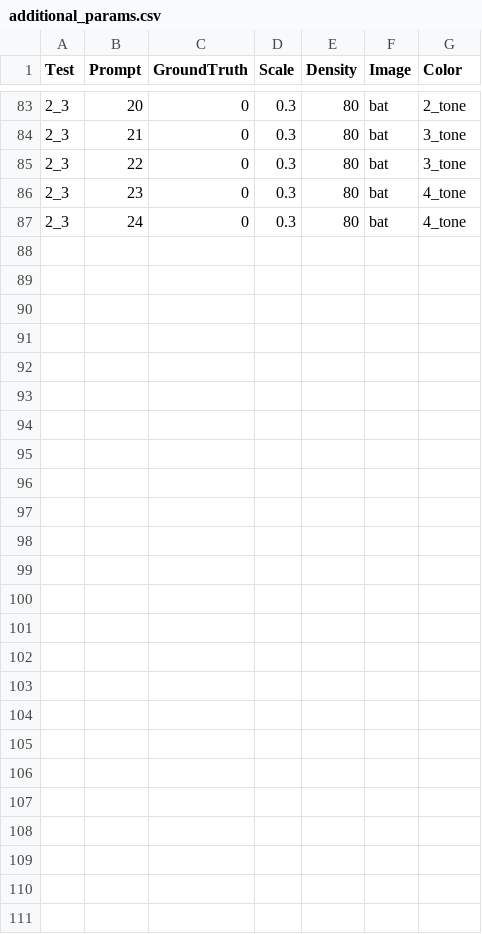
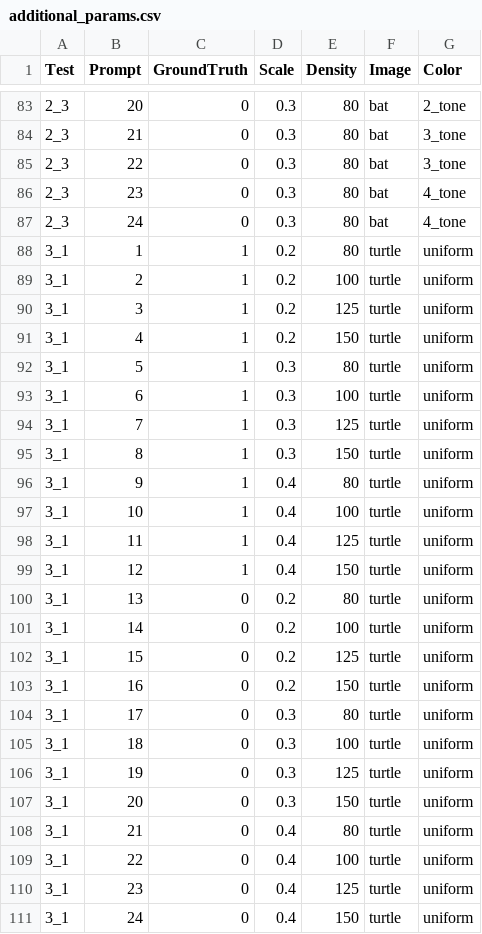
Before and after one commit to jtgrassel/DHS_Data_Analysis, a CSV file: data/additional_params.csv, drawn as a sheet; only a part is shown, gaps mark what is left out; the diff names each change by its address in the sheet, - before the commit and + after, or states it on an @@ line.

```diff
--- a/data/additional_params.csv
+++ b/data/additional_params.csv
+row 88: 3_1 | 1 | 1 | 0.2 | 80 | turtle | uniform
+row 89: 3_1 | 2 | 1 | 0.2 | 100 | turtle | uniform
+row 90: 3_1 | 3 | 1 | 0.2 | 125 | turtle | uniform
+row 91: 3_1 | 4 | 1 | 0.2 | 150 | turtle | uniform
+row 92: 3_1 | 5 | 1 | 0.3 | 80 | turtle | uniform
+row 93: 3_1 | 6 | 1 | 0.3 | 100 | turtle | uniform
+row 94: 3_1 | 7 | 1 | 0.3 | 125 | turtle | uniform
+row 95: 3_1 | 8 | 1 | 0.3 | 150 | turtle | uniform
+row 96: 3_1 | 9 | 1 | 0.4 | 80 | turtle | uniform
+row 97: 3_1 | 10 | 1 | 0.4 | 100 | turtle | uniform
+row 98: 3_1 | 11 | 1 | 0.4 | 125 | turtle | uniform
+row 99: 3_1 | 12 | 1 | 0.4 | 150 | turtle | uniform
+row 100: 3_1 | 13 | 0 | 0.2 | 80 | turtle | uniform
+row 101: 3_1 | 14 | 0 | 0.2 | 100 | turtle | uniform
+row 102: 3_1 | 15 | 0 | 0.2 | 125 | turtle | uniform
+row 103: 3_1 | 16 | 0 | 0.2 | 150 | turtle | uniform
+row 104: 3_1 | 17 | 0 | 0.3 | 80 | turtle | uniform
+row 105: 3_1 | 18 | 0 | 0.3 | 100 | turtle | uniform
+row 106: 3_1 | 19 | 0 | 0.3 | 125 | turtle | uniform
+row 107: 3_1 | 20 | 0 | 0.3 | 150 | turtle | uniform
+row 108: 3_1 | 21 | 0 | 0.4 | 80 | turtle | uniform
+row 109: 3_1 | 22 | 0 | 0.4 | 100 | turtle | uniform
+row 110: 3_1 | 23 | 0 | 0.4 | 125 | turtle | uniform
+row 111: 3_1 | 24 | 0 | 0.4 | 150 | turtle | uniform
```
Also changed, not shown: 6 other files.
